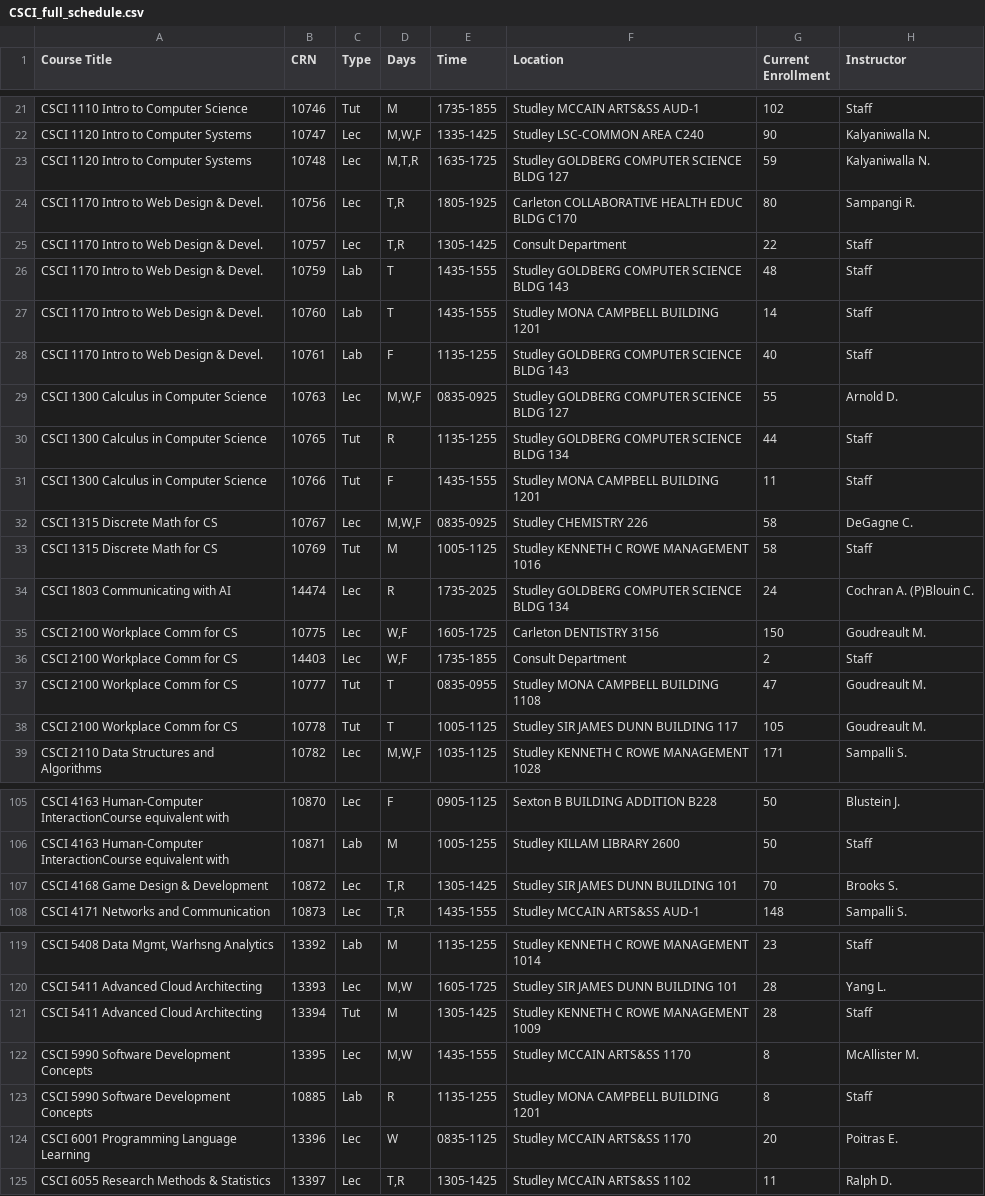
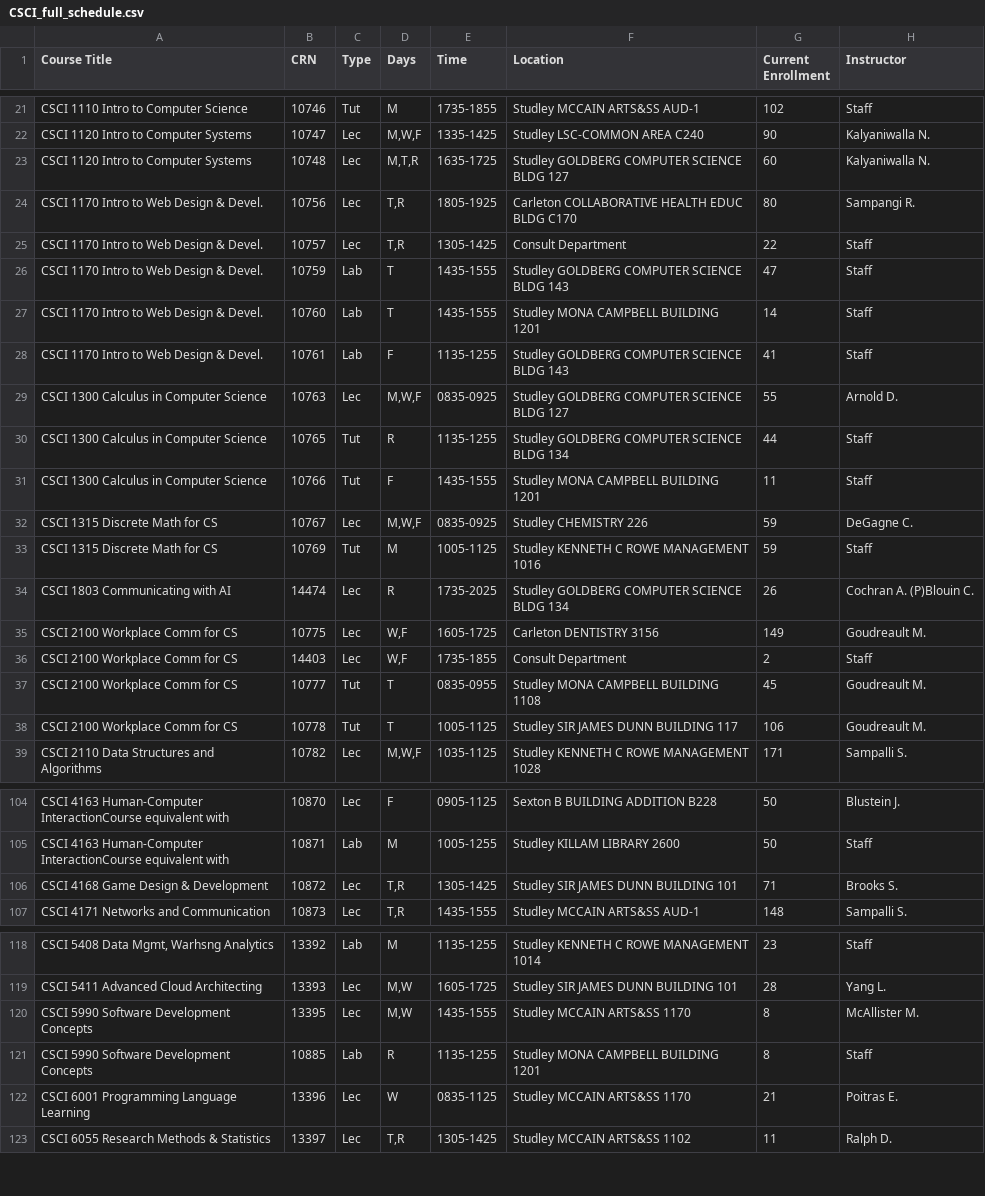
Before and after one commit to SarahKilford/csci-schedule-dashboard, a CSV file: data/CSCI_full_schedule.csv, drawn as a sheet; only a part is shown, gaps mark what is left out; removed rows and columns are numbered as before the commit, all else as after; the diff covers the shown part only; the diff names each change by its address in the sheet, - before the commit and + after, or states it on an @@ line.

```diff
--- a/data/CSCI_full_schedule.csv
+++ b/data/CSCI_full_schedule.csv
-G23 (Current Enrollment): 59
+G23 (Current Enrollment): 60
-G26 (Current Enrollment): 48
+G26 (Current Enrollment): 47
-G28 (Current Enrollment): 40
+G28 (Current Enrollment): 41
-G32:G33 (Current Enrollment): 58
+G32:G33 (Current Enrollment): 59
-G34 (Current Enrollment): 24
+G34 (Current Enrollment): 26
-G35 (Current Enrollment): 150
+G35 (Current Enrollment): 149
-G37 (Current Enrollment): 47
+G37 (Current Enrollment): 45
-G38 (Current Enrollment): 105
+G38 (Current Enrollment): 106
-G106 (Current Enrollment): 70
+G106 (Current Enrollment): 71
-row 121: CSCI 5411 Advanced Cloud Architecting | 13394 | Tut | M | 1305-1425 | Studley KENNETH C ROWE MANAGEMENT 1009 | 28 | Staff
-G122 (Current Enrollment): 20
+G122 (Current Enrollment): 21
```
Also changed, not shown: 1 removed row and 36 edited cells elsewhere in this file.
